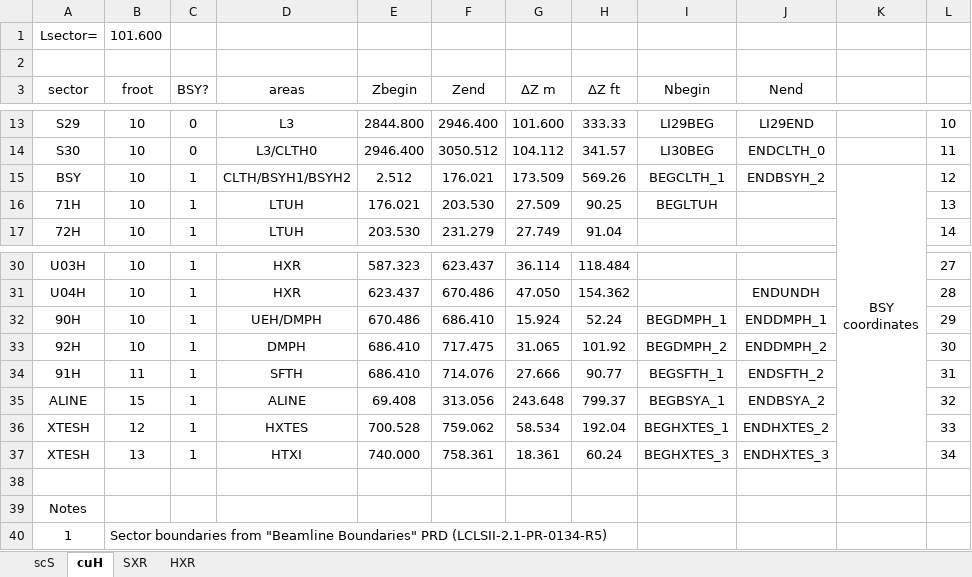
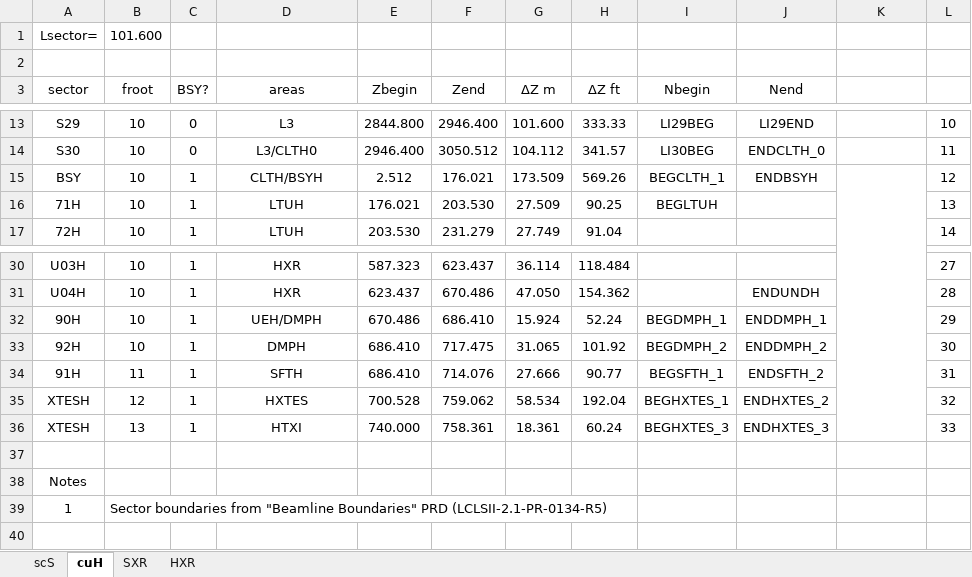
Before and after one commit to slaclab/lcls-lattice, an Excel workbook: python/scripts/oracle_upload/sectors.xlsx, sheet cuH, drawn as a sheet; only a part is shown, gaps mark what is left out; values as stored, in another font and other column widths than the file's, no borders; removed rows and columns are numbered as before the commit, all else as after; ↵ is a line break in a cell; the diff names each change by its address in the sheet, - before the commit and + after, or states it on an @@ line.

```diff
--- a/python/scripts/oracle_upload/sectors.xlsx (sheet cuH)
+++ b/python/scripts/oracle_upload/sectors.xlsx (sheet cuH)
-D15 (areas): CLTH/BSYH1/BSYH2
+D15 (areas): CLTH/BSYH
-J15 (Nend): ENDBSYH_2
+J15 (Nend): ENDBSYH
-K15: BSY ↵ coordinates
+K15: (empty)
-row 35: ALINE | 15 | 1 | ALINE | 69.408 | 313.056 | 243.648 | 799.37 | BEGBSYA_1 | ENDBSYA_2 |  | 32
-L35: 33
+L35: 32
-L36: 34
+L36: 33
```
Also changed, not shown: sheet HXR, sheet SXR, sheet scS, formulas that keep their value, 5 other files.
